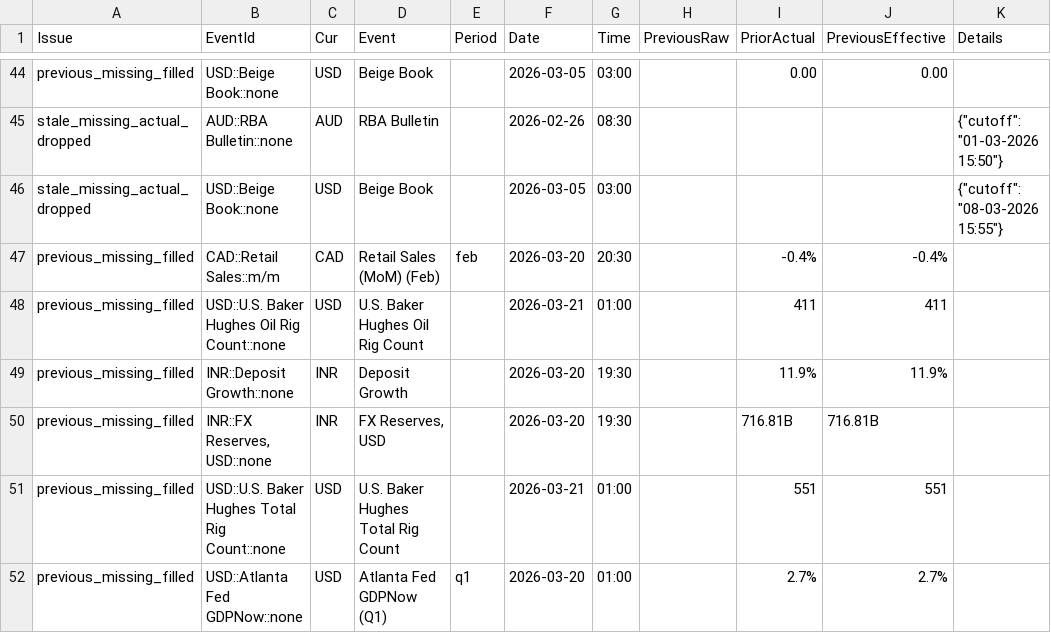
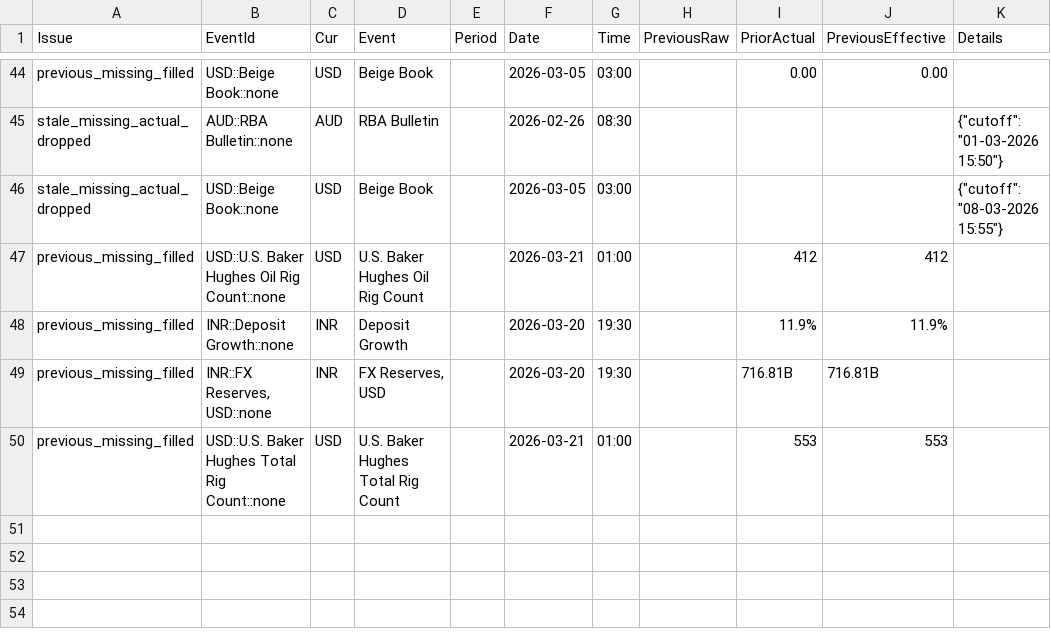
Before and after one commit to yiyousiow000814/XAUUSD-Calendar-Agent, a CSV file: data/event_history_index/2026_event_history_issues.csv, drawn as a sheet; only a part is shown, gaps mark what is left out.

```diff
--- a/data/event_history_index/2026_event_history_issues.csv
+++ b/data/event_history_index/2026_event_history_issues.csv
@@ -46,7 +46,5 @@ stale_missing_actual_dropped,AUD::RBA Bulletin::none,AUD,RBA Bulletin,,2026-02-2
 stale_missing_actual_dropped,USD::Beige Book::none,USD,Beige Book,,2026-03-05,03:00,,,,"{""cutoff"": ""08-03-2026 15:55""}"
-previous_missing_filled,CAD::Retail Sales::m/m,CAD,Retail Sales (MoM)  (Feb),feb,2026-03-20,20:30,,-0.4%,-0.4%,
-previous_missing_filled,USD::U.S. Baker Hughes Oil Rig Count::none,USD,U.S. Baker Hughes Oil Rig Count,,2026-03-21,01:00,,411,411,
+previous_missing_filled,USD::U.S. Baker Hughes Oil Rig Count::none,USD,U.S. Baker Hughes Oil Rig Count,,2026-03-21,01:00,,412,412,
 previous_missing_filled,INR::Deposit Growth::none,INR,Deposit Growth,,2026-03-20,19:30,,11.9%,11.9%,
 previous_missing_filled,"INR::FX Reserves, USD::none",INR,"FX Reserves, USD",,2026-03-20,19:30,,716.81B,716.81B,
-previous_missing_filled,USD::U.S. Baker Hughes Total Rig Count::none,USD,U.S. Baker Hughes Total Rig Count,,2026-03-21,01:00,,551,551,
-previous_missing_filled,USD::Atlanta Fed GDPNow::none,USD,Atlanta Fed GDPNow  (Q1),q1,2026-03-20,01:00,,2.7%,2.7%,
+previous_missing_filled,USD::U.S. Baker Hughes Total Rig Count::none,USD,U.S. Baker Hughes Total Rig Count,,2026-03-21,01:00,,553,553,
```
Also changed, not shown: data/event_history_index/2026_event_history_clean.csv, data/event_history_index/2026_event_history_index.csv, 7 other files.
